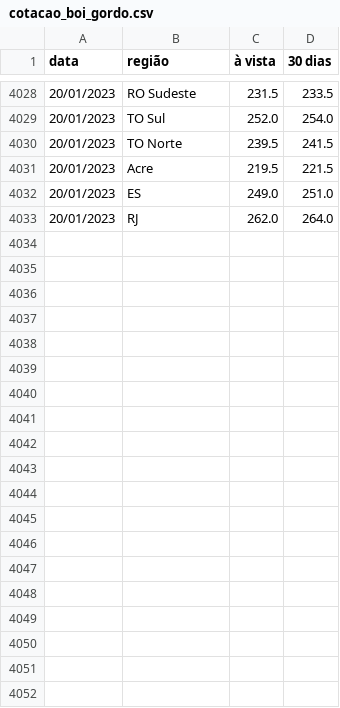
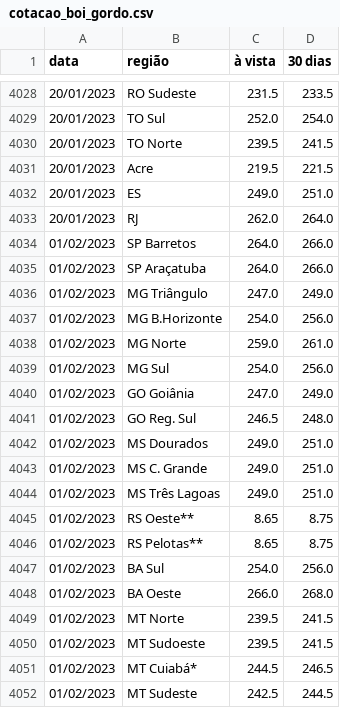
Before and after one commit to felipematheuslo/web-scraping-cotacao-arroba, a CSV file: cotacao_boi_gordo.csv, drawn as a sheet; only a part is shown, gaps mark what is left out; the diff covers the shown part only; the diff names each change by its address in the sheet, - before the commit and + after, or states it on an @@ line.

```diff
--- a/cotacao_boi_gordo.csv
+++ b/cotacao_boi_gordo.csv
+row 4034: 01/02/2023 | SP Barretos | 264.0 | 266.0
+row 4035: 01/02/2023 | SP Araçatuba | 264.0 | 266.0
+row 4036: 01/02/2023 | MG Triângulo | 247.0 | 249.0
+row 4037: 01/02/2023 | MG B.Horizonte | 254.0 | 256.0
+row 4038: 01/02/2023 | MG Norte | 259.0 | 261.0
+row 4039: 01/02/2023 | MG Sul | 254.0 | 256.0
+row 4040: 01/02/2023 | GO Goiânia | 247.0 | 249.0
+row 4041: 01/02/2023 | GO Reg. Sul | 246.5 | 248.0
+row 4042: 01/02/2023 | MS Dourados | 249.0 | 251.0
+row 4043: 01/02/2023 | MS C. Grande | 249.0 | 251.0
+row 4044: 01/02/2023 | MS Três Lagoas | 249.0 | 251.0
+row 4045: 01/02/2023 | RS Oeste** | 8.65 | 8.75
+row 4046: 01/02/2023 | RS Pelotas** | 8.65 | 8.75
+row 4047: 01/02/2023 | BA Sul | 254.0 | 256.0
+row 4048: 01/02/2023 | BA Oeste | 266.0 | 268.0
+row 4049: 01/02/2023 | MT Norte | 239.5 | 241.5
+row 4050: 01/02/2023 | MT Sudoeste | 239.5 | 241.5
+row 4051: 01/02/2023 | MT Cuiabá* | 244.5 | 246.5
+row 4052: 01/02/2023 | MT Sudeste | 242.5 | 244.5
```
Also changed, not shown: 13 added rows elsewhere in this file, cotacao_vaca_gorda.csv.
